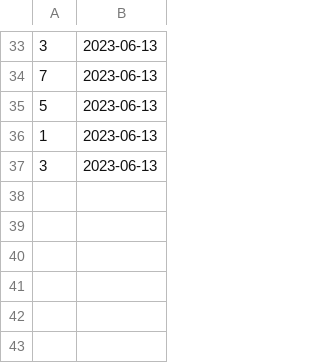
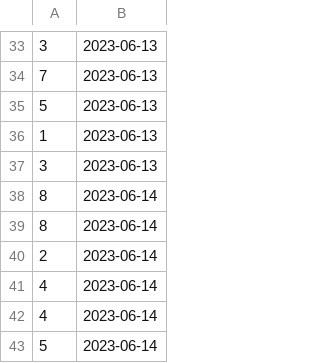
Before and after one commit to wojtek123o/snake_game, a CSV file: saves/scoreboard.csv, drawn as a sheet; only a part is shown, gaps mark what is left out; the diff names each change by its address in the sheet, - before the commit and + after, or states it on an @@ line.

```diff
--- a/saves/scoreboard.csv
+++ b/saves/scoreboard.csv
+row 38: 8 | 2023-06-14
+row 39: 8 | 2023-06-14
+row 40: 2 | 2023-06-14
+row 41: 4 | 2023-06-14
+row 42: 4 | 2023-06-14
+row 43: 5 | 2023-06-14
```
Also changed, not shown: 15 other files.
